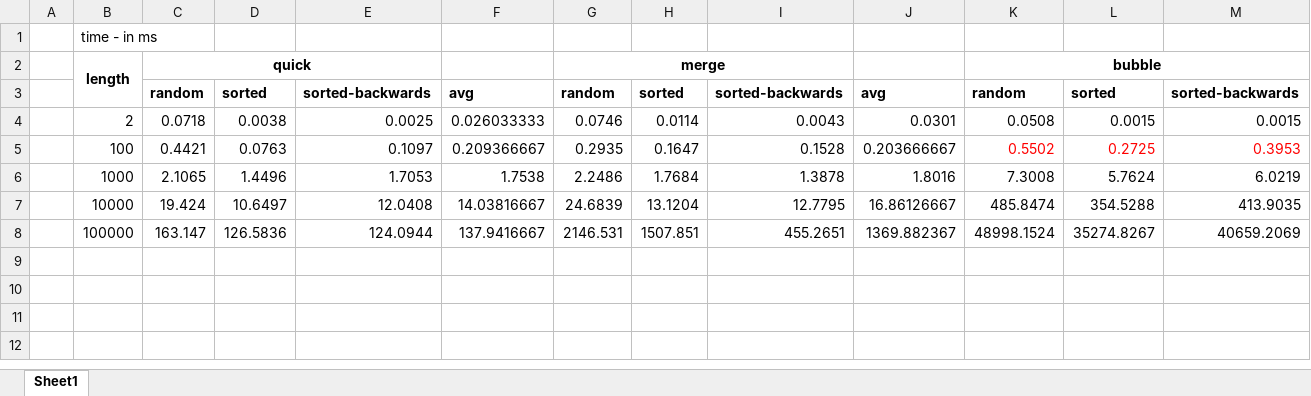
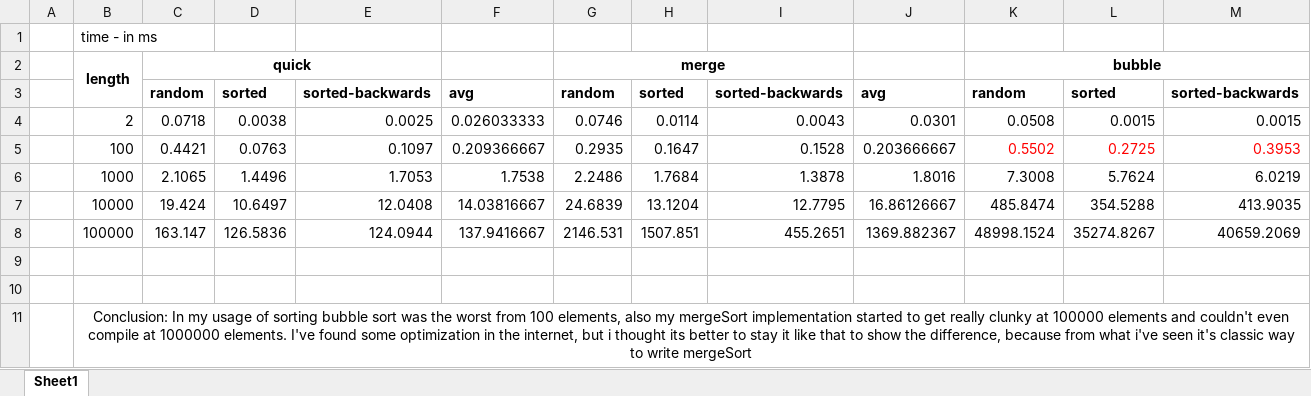
Before and after one commit to evakv0th/solvd-petryshyn-homework, an Excel workbook: results.xlsx, sheet Sheet1, drawn as a sheet; only a part is shown; values as stored, in another font and other column widths than the file's, no borders; rows hold the shown columns only; the diff names each change by its address in the sheet, - before the commit and + after, or states it on an @@ line.

Commit message:
fix results

```diff
--- a/results.xlsx (sheet Sheet1)
+++ b/results.xlsx (sheet Sheet1)
+row 9: (empty)
+row 10: (empty)
+row 11:  | Conclusion: In my usage of sorting bubble sort was the worst from 100 elements, also my mergeSort implementation started to get really clunky at 100000 elements and couldn't even compile at 1000000 elements. I've found some optimization in the internet, but i thought its better to stay it like that to show the difference, because from what i've seen it's classic way to write mergeSort
```
